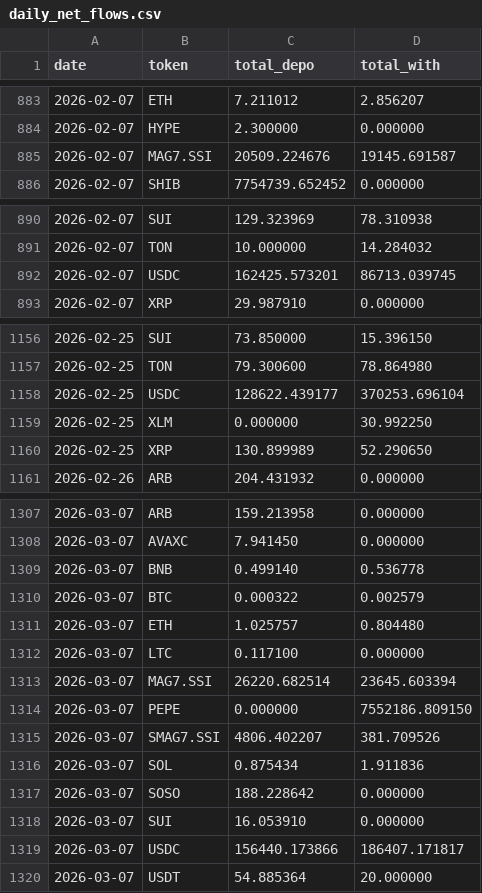
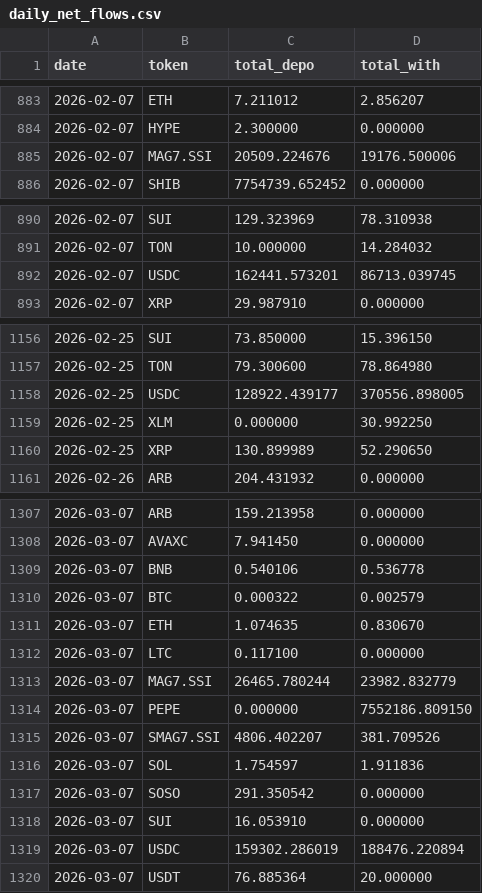
Before and after one commit to Eliasdegemu61/Fund-flow-sodex, a CSV file: daily_net_flows.csv, drawn as a sheet; only a part is shown, gaps mark what is left out; the diff covers the shown part only.

Commit message:
Update Sodex data: Sat Mar  7 21:51:34 UTC 2026

```diff
--- a/daily_net_flows.csv
+++ b/daily_net_flows.csv
@@ -884,3 +884,3 @@ date,token,total_depo,total_with
 2026-02-07,HYPE,2.300000,0.000000
-2026-02-07,MAG7.SSI,20509.224676,19145.691587
+2026-02-07,MAG7.SSI,20509.224676,19176.500006
 2026-02-07,SHIB,7754739.652452,0.000000
@@ -891,3 +891,3 @@ date,token,total_depo,total_with
 2026-02-07,TON,10.000000,14.284032
-2026-02-07,USDC,162425.573201,86713.039745
+2026-02-07,USDC,162441.573201,86713.039745
 2026-02-07,XRP,29.987910,0.000000
@@ -1157,3 +1157,3 @@ date,token,total_depo,total_with
 2026-02-25,TON,79.300600,78.864980
-2026-02-25,USDC,128622.439177,370253.696104
+2026-02-25,USDC,128922.439177,370556.898005
 2026-02-25,XLM,0.000000,30.992250
@@ -1308,13 +1308,13 @@ date,token,total_depo,total_with
 2026-03-07,AVAXC,7.941450,0.000000
-2026-03-07,BNB,0.499140,0.536778
+2026-03-07,BNB,0.540106,0.536778
 2026-03-07,BTC,0.000322,0.002579
-2026-03-07,ETH,1.025757,0.804480
+2026-03-07,ETH,1.074635,0.830670
 2026-03-07,LTC,0.117100,0.000000
-2026-03-07,MAG7.SSI,26220.682514,23645.603394
+2026-03-07,MAG7.SSI,26465.780244,23982.832779
 2026-03-07,PEPE,0.000000,7552186.809150
 2026-03-07,SMAG7.SSI,4806.402207,381.709526
-2026-03-07,SOL,0.875434,1.911836
-2026-03-07,SOSO,188.228642,0.000000
+2026-03-07,SOL,1.754597,1.911836
+2026-03-07,SOSO,291.350542,0.000000
 2026-03-07,SUI,16.053910,0.000000
-2026-03-07,USDC,156440.173866,186407.171817
-2026-03-07,USDT,54.885364,20.000000
+2026-03-07,USDC,159302.286019,188476.220894
+2026-03-07,USDT,76.885364,20.000000
```
Also changed, not shown: 1 edited cell elsewhere in this file, overall_sodex_totals.csv.
